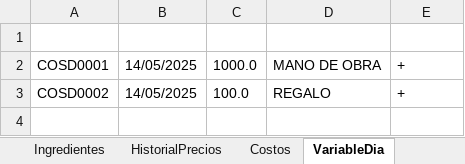
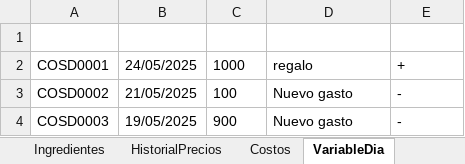
Before and after one commit to EmanuelMiltonGonzalesQuiroz/GUIpanaderia, an Excel workbook: ProyectosPanaderia/Datos/Hoja de datos.xlsx, sheet VariableDia, drawn as a sheet; values as stored, in another font and other column widths than the file's, no borders; table styles not drawn; the diff names each change by its address in the sheet, - before the commit and + after, or states it on an @@ line.

```diff
--- a/ProyectosPanaderia/Datos/Hoja de datos.xlsx (sheet VariableDia)
+++ b/ProyectosPanaderia/Datos/Hoja de datos.xlsx (sheet VariableDia)
-B2 (Fecha): 14/05/2025
+B2 (Fecha): 24/05/2025
-C2 (Valor): 1000.0
+C2 (Valor): 1000
-D2 (Descripción): MANO DE OBRA
+D2 (Descripción): regalo
-B3 (Fecha): 14/05/2025
+B3 (Fecha): 21/05/2025
-C3 (Valor): 100.0
+C3 (Valor): 100
-D3 (Descripción): REGALO
+D3 (Descripción): Nuevo gasto
-E3 (EFECTO): +
+E3 (EFECTO): -
+row 4: COSD0003 | 19/05/2025 | 900 | Nuevo gasto | -
```
Also changed, not shown: sheet Produccion, sheet GananciasProduccion, sheet ResumenSemanal, 42 other files.
